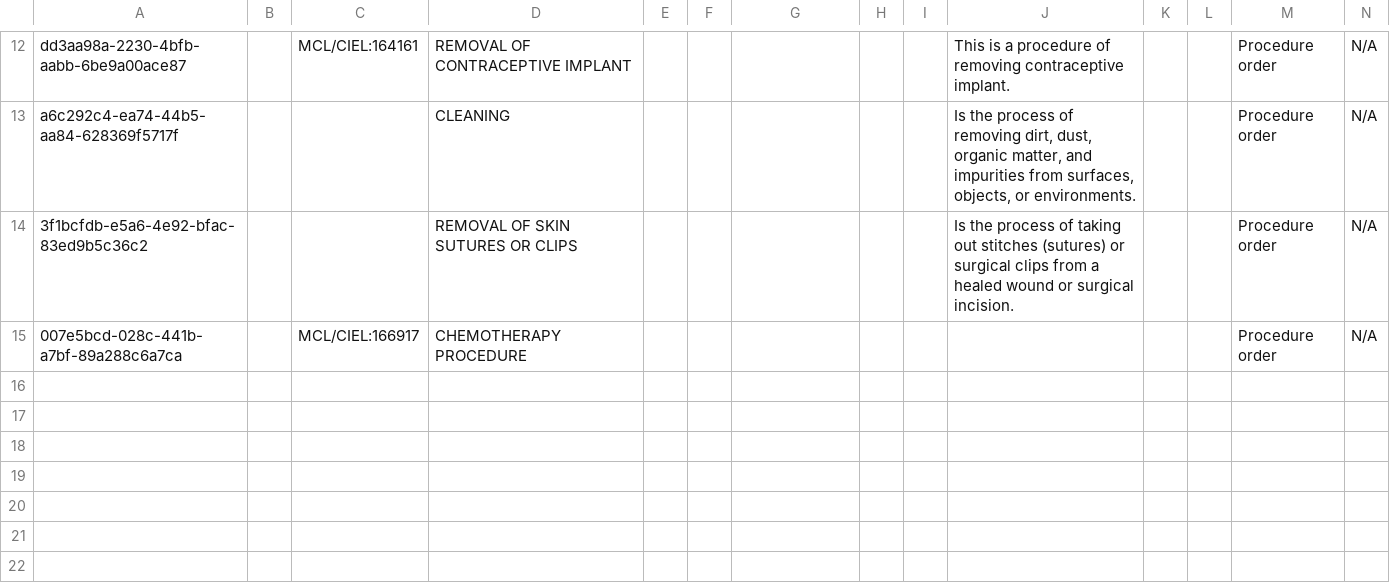
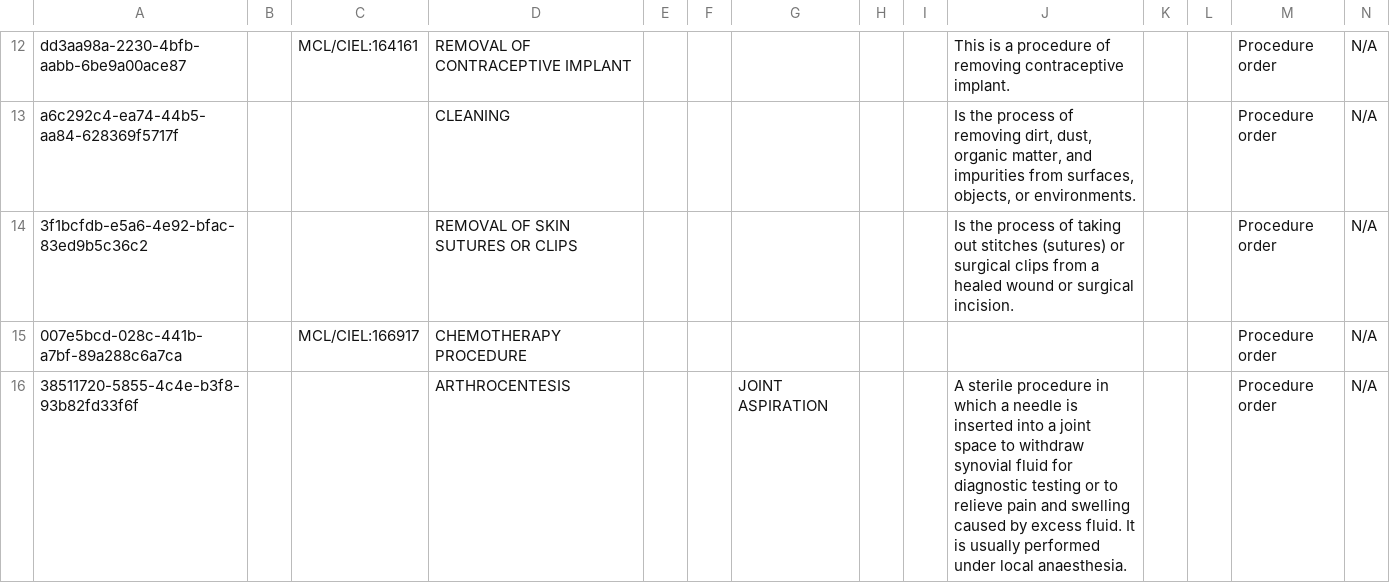
Before and after one commit to AMPATH/openmrs-content-amrs, a CSV file: configuration/backend_configuration/concepts/procedureconcepts.csv, drawn as a sheet; only a part is shown, gaps mark what is left out; rows hold the shown columns only; the diff names each change by its address in the sheet, - before the commit and + after, or states it on an @@ line.

```diff
--- a/configuration/backend_configuration/concepts/procedureconcepts.csv
+++ b/configuration/backend_configuration/concepts/procedureconcepts.csv
+row 16: 38511720-5855-4c4e-b3f8-93b82fd33f6f |  |  | ARTHROCENTESIS |  |  | JOINT ASPIRATION |  |  | A sterile procedure in which a needle is inserted into a joint space to withdraw synovial fluid for diagnostic testing or to relieve pain and swelling caused by excess fluid. It is usually performed under local anaesthesia. |  |  | Procedure order | N/A
```
Also changed, not shown: configuration/backend_configuration/conceptsets/proceduresets.csv, configuration/backend_configuration/encountertypes/encountertypes.csv, 6 other files.
